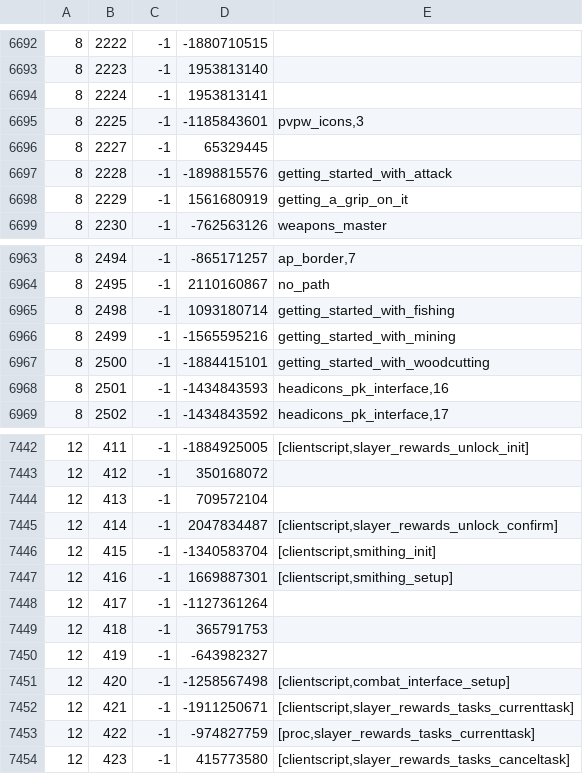
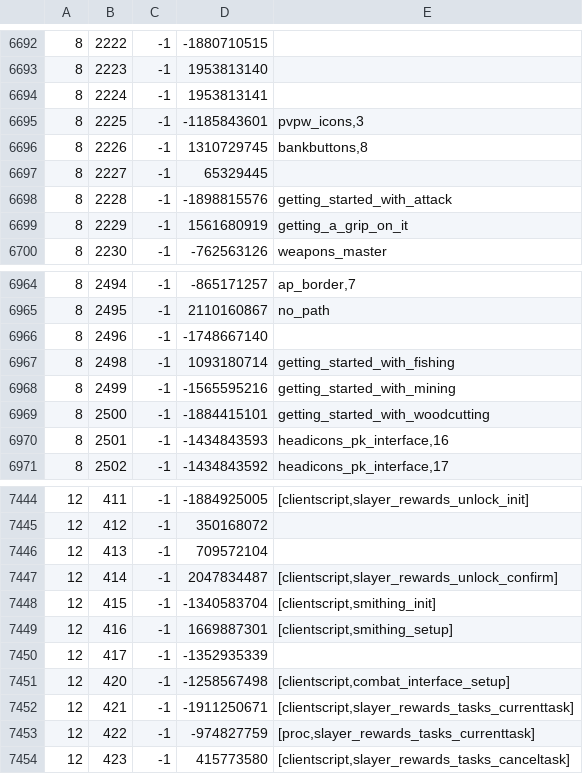
Before and after one commit to RuneStar/cache-names, a TSV file: names.tsv, drawn as a sheet; only a part is shown, gaps mark what is left out; the diff covers the shown part only.

```diff
--- a/names.tsv
+++ b/names.tsv
@@ -6695,2 +6695,3 @@
 8	2225	-1	-1185843601	pvpw_icons,3
+8	2226	-1	1310729745	bankbuttons,8
 8	2227	-1	65329445	
@@ -6964,2 +6965,3 @@
 8	2495	-1	2110160867	no_path
+8	2496	-1	-1748667140	
 8	2498	-1	1093180714	getting_started_with_fishing
@@ -7447,5 +7449,3 @@
 12	416	-1	1669887301	[clientscript,smithing_setup]
-12	417	-1	-1127361264	
-12	418	-1	365791753	
-12	419	-1	-643982327	
+12	417	-1	-1352935339	
 12	420	-1	-1258567498	[clientscript,combat_interface_setup]
```
Also changed, not shown: 35 added rows elsewhere in this file, name-hashes.tsv.
